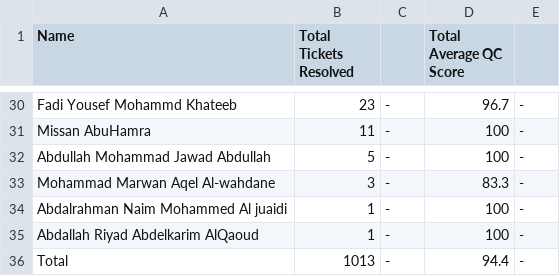
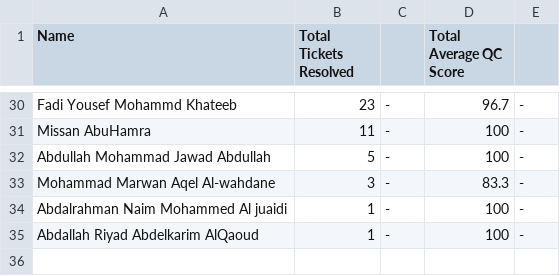
Before and after one commit to Cookieemonsterr/QC-Dashboard, a CSV file: Catalog Agents Scores.csv, drawn as a sheet; only a part is shown, gaps mark what is left out; the diff names each change by its address in the sheet, - before the commit and + after, or states it on an @@ line.

Commit message:
Update Catalog Agents Scores.csv

```diff
--- a/Catalog Agents Scores.csv
+++ b/Catalog Agents Scores.csv
-row 36: Total | 1013 | - | 94.4 | -
```
